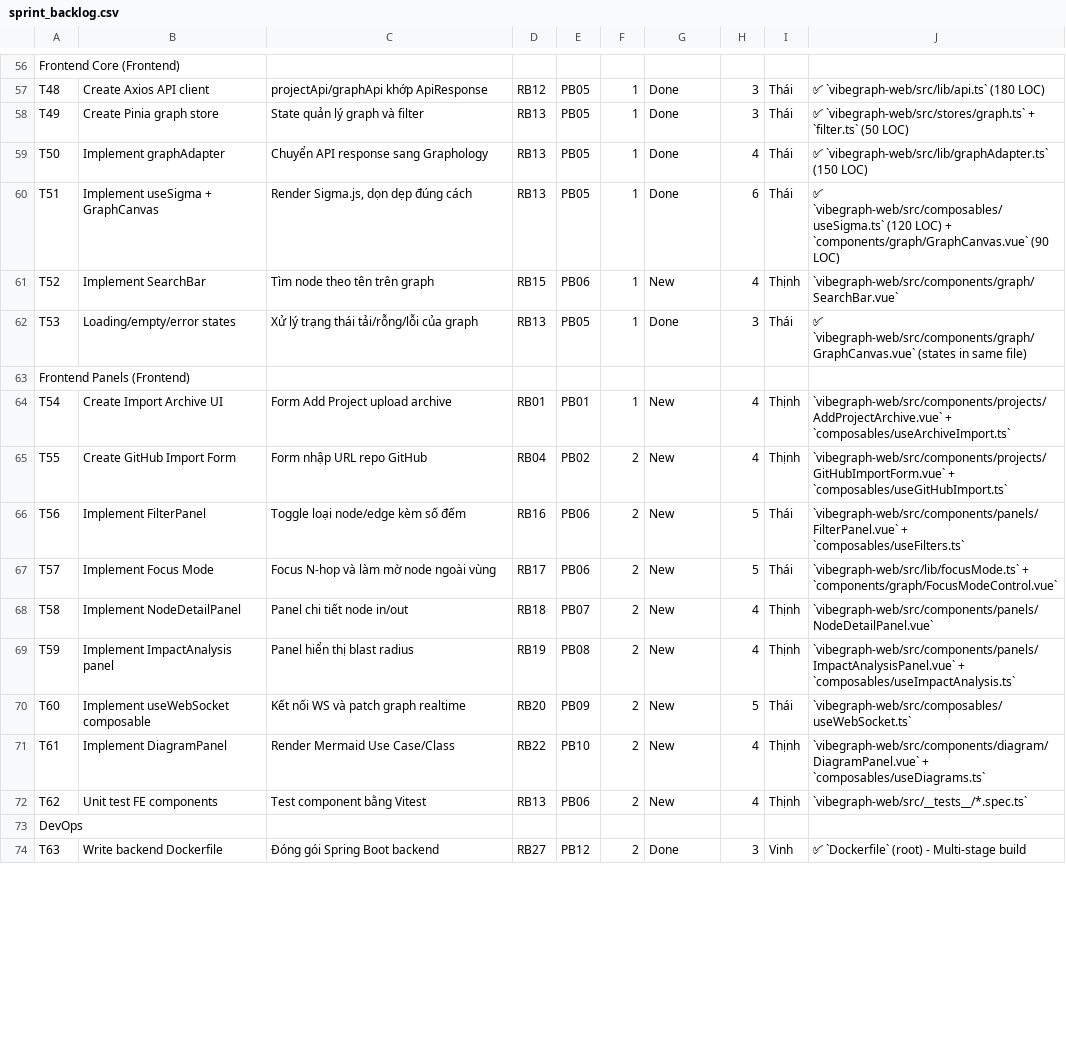
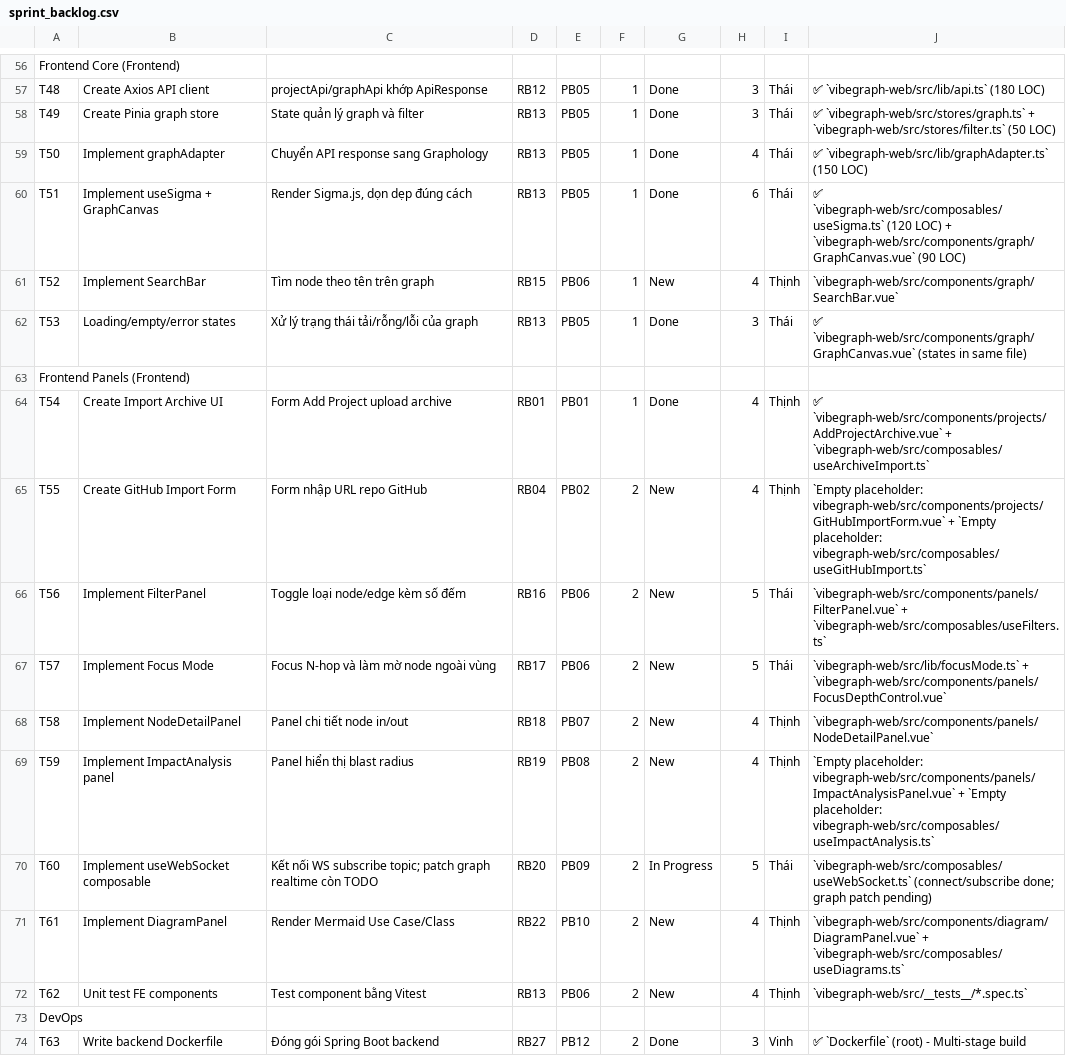
Before and after one commit to ThinhChauTran263/VibeGraph-com, a CSV file: task/csv_exports/sprint_backlog.csv, drawn as a sheet; only a part is shown, gaps mark what is left out; the diff covers the shown part only.

Commit message:
chore: sync audit docs and task placeholders

```diff
--- a/task/csv_exports/sprint_backlog.csv
+++ b/task/csv_exports/sprint_backlog.csv
@@ -57,5 +57,5 @@ Frontend Core (Frontend),,,,,,,,,
 T48,Create Axios API client,projectApi/graphApi khớp ApiResponse,RB12,PB05,1,Done,3,Thái,✅ `vibegraph-web/src/lib/api.ts` (180 LOC)
-T49,Create Pinia graph store,State quản lý graph và filter,RB13,PB05,1,Done,3,Thái,✅ `vibegraph-web/src/stores/graph.ts` + `filter.ts` (50 LOC)
+T49,Create Pinia graph store,State quản lý graph và filter,RB13,PB05,1,Done,3,Thái,✅ `vibegraph-web/src/stores/graph.ts` + `vibegraph-web/src/stores/filter.ts` (50 LOC)
 T50,Implement graphAdapter,Chuyển API response sang Graphology,RB13,PB05,1,Done,4,Thái,✅ `vibegraph-web/src/lib/graphAdapter.ts` (150 LOC)
-T51,Implement useSigma + GraphCanvas,"Render Sigma.js, dọn dẹp đúng cách",RB13,PB05,1,Done,6,Thái,✅ `vibegraph-web/src/composables/useSigma.ts` (120 LOC) + `components/graph/GraphCanvas.vue` (90 LOC)
+T51,Implement useSigma + GraphCanvas,"Render Sigma.js, dọn dẹp đúng cách",RB13,PB05,1,Done,6,Thái,✅ `vibegraph-web/src/composables/useSigma.ts` (120 LOC) + `vibegraph-web/src/components/graph/GraphCanvas.vue` (90 LOC)
 T52,Implement SearchBar,Tìm node theo tên trên graph,RB15,PB06,1,New,4,Thịnh,`vibegraph-web/src/components/graph/SearchBar.vue`
@@ -63,10 +63,10 @@ T53,Loading/empty/error states,Xử lý trạng thái tải/rỗng/lỗi của g
 Frontend Panels (Frontend),,,,,,,,,
-T54,Create Import Archive UI,Form Add Project upload archive,RB01,PB01,1,New,4,Thịnh,`vibegraph-web/src/components/projects/AddProjectArchive.vue` + `composables/useArchiveImport.ts`
-T55,Create GitHub Import Form,Form nhập URL repo GitHub,RB04,PB02,2,New,4,Thịnh,`vibegraph-web/src/components/projects/GitHubImportForm.vue` + `composables/useGitHubImport.ts`
-T56,Implement FilterPanel,Toggle loại node/edge kèm số đếm,RB16,PB06,2,New,5,Thái,`vibegraph-web/src/components/panels/FilterPanel.vue` + `composables/useFilters.ts`
-T57,Implement Focus Mode,Focus N-hop và làm mờ node ngoài vùng,RB17,PB06,2,New,5,Thái,`vibegraph-web/src/lib/focusMode.ts` + `components/graph/FocusModeControl.vue`
+T54,Create Import Archive UI,Form Add Project upload archive,RB01,PB01,1,Done,4,Thịnh,✅ `vibegraph-web/src/components/projects/AddProjectArchive.vue` + `vibegraph-web/src/composables/useArchiveImport.ts`
+T55,Create GitHub Import Form,Form nhập URL repo GitHub,RB04,PB02,2,New,4,Thịnh,`Empty placeholder: vibegraph-web/src/components/projects/GitHubImportForm.vue` + `Empty placeholder: vibegraph-web/src/composables/useGitHubImport.ts`
+T56,Implement FilterPanel,Toggle loại node/edge kèm số đếm,RB16,PB06,2,New,5,Thái,`vibegraph-web/src/components/panels/FilterPanel.vue` + `vibegraph-web/src/composables/useFilters.ts`
+T57,Implement Focus Mode,Focus N-hop và làm mờ node ngoài vùng,RB17,PB06,2,New,5,Thái,`vibegraph-web/src/lib/focusMode.ts` + `vibegraph-web/src/components/panels/FocusDepthControl.vue`
 T58,Implement NodeDetailPanel,Panel chi tiết node in/out,RB18,PB07,2,New,4,Thịnh,`vibegraph-web/src/components/panels/NodeDetailPanel.vue`
-T59,Implement ImpactAnalysis panel,Panel hiển thị blast radius,RB19,PB08,2,New,4,Thịnh,`vibegraph-web/src/components/panels/ImpactAnalysisPanel.vue` + `composables/useImpactAnalysis.ts`
-T60,Implement useWebSocket composable,Kết nối WS và patch graph realtime,RB20,PB09,2,New,5,Thái,`vibegraph-web/src/composables/useWebSocket.ts`
-T61,Implement DiagramPanel,Render Mermaid Use Case/Class,RB22,PB10,2,New,4,Thịnh,`vibegraph-web/src/components/diagram/DiagramPanel.vue` + `composables/useDiagrams.ts`
+T59,Implement ImpactAnalysis panel,Panel hiển thị blast radius,RB19,PB08,2,New,4,Thịnh,`Empty placeholder: vibegraph-web/src/components/panels/ImpactAnalysisPanel.vue` + `Empty placeholder: vibegraph-web/src/composables/useImpactAnalysis.ts`
+T60,Implement useWebSocket composable,Kết nối WS subscribe topic; patch graph realtime còn TODO,RB20,PB09,2,In Progress,5,Thái,`vibegraph-web/src/composables/useWebSocket.ts` (connect/subscribe done; graph patch pending)
+T61,Implement DiagramPanel,Render Mermaid Use Case/Class,RB22,PB10,2,New,4,Thịnh,`vibegraph-web/src/components/diagram/DiagramPanel.vue` + `vibegraph-web/src/composables/useDiagrams.ts`
 T62,Unit test FE components,Test component bằng Vitest,RB13,PB06,2,New,4,Thịnh,`vibegraph-web/src/__tests__/*.spec.ts`
```
Also changed, not shown: 91 edited cells elsewhere in this file, task/csv_exports/product_backlog.csv, task/csv_exports/release_backlog.csv, 44 other files.
